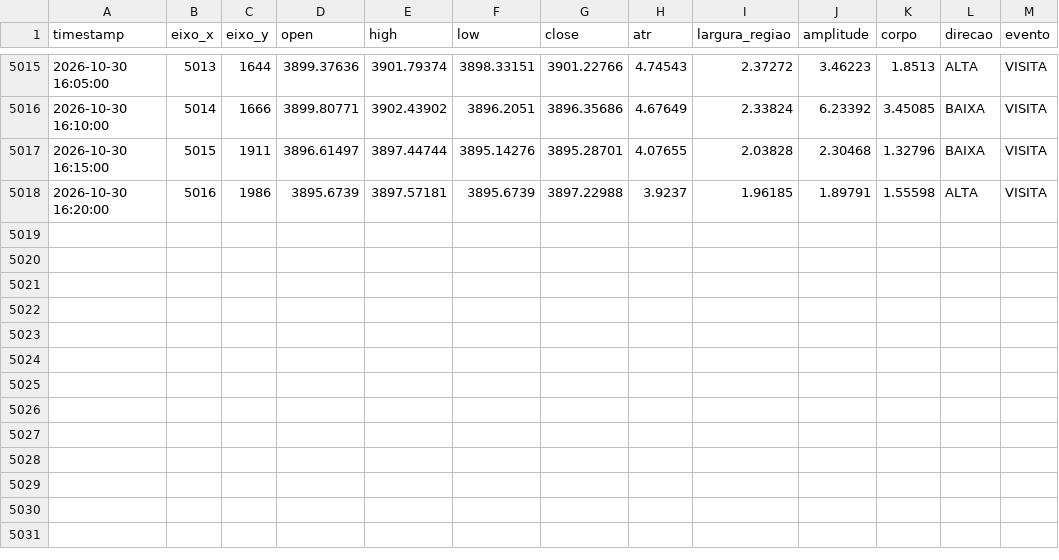
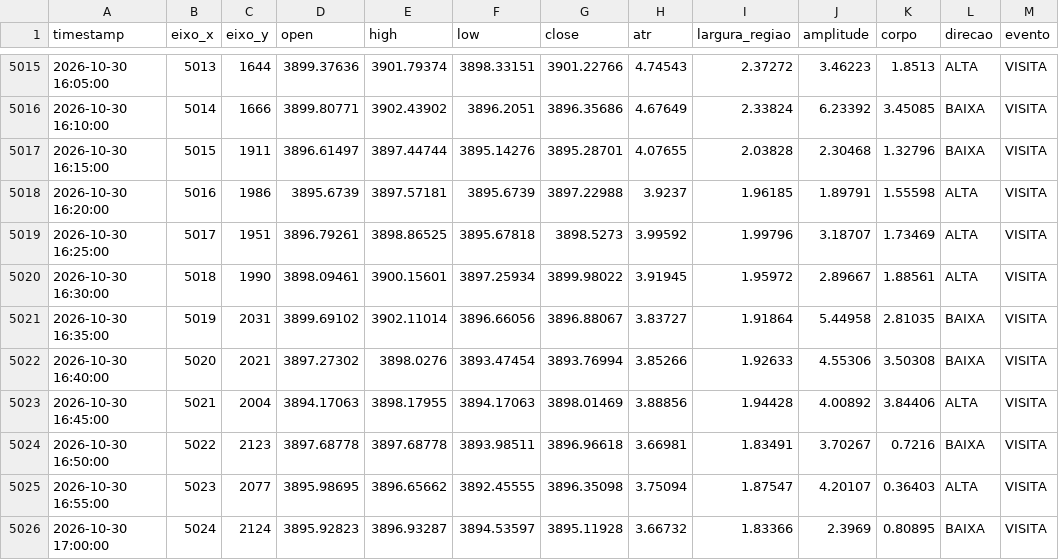
Before and after one commit to loucoparasempre00-ship-it/xauusd-bot-v2-, a CSV file: data/tabuleiro_m5.csv, drawn as a sheet; only a part is shown, gaps mark what is left out; the diff names each change by its address in the sheet, - before the commit and + after, or states it on an @@ line.

```diff
--- a/data/tabuleiro_m5.csv
+++ b/data/tabuleiro_m5.csv
+row 5019: 2026-10-30 16:25:00 | 5017 | 1951 | 3896.79261 | 3898.86525 | 3895.67818 | 3898.5273 | 3.99592 | 1.99796 | 3.18707 | 1.73469 | ALTA | VISITA
+row 5020: 2026-10-30 16:30:00 | 5018 | 1990 | 3898.09461 | 3900.15601 | 3897.25934 | 3899.98022 | 3.91945 | 1.95972 | 2.89667 | 1.88561 | ALTA | VISITA
+row 5021: 2026-10-30 16:35:00 | 5019 | 2031 | 3899.69102 | 3902.11014 | 3896.66056 | 3896.88067 | 3.83727 | 1.91864 | 5.44958 | 2.81035 | BAIXA | VISITA
+row 5022: 2026-10-30 16:40:00 | 5020 | 2021 | 3897.27302 | 3898.0276 | 3893.47454 | 3893.76994 | 3.85266 | 1.92633 | 4.55306 | 3.50308 | BAIXA | VISITA
+row 5023: 2026-10-30 16:45:00 | 5021 | 2004 | 3894.17063 | 3898.17955 | 3894.17063 | 3898.01469 | 3.88856 | 1.94428 | 4.00892 | 3.84406 | ALTA | VISITA
+row 5024: 2026-10-30 16:50:00 | 5022 | 2123 | 3897.68778 | 3897.68778 | 3893.98511 | 3896.96618 | 3.66981 | 1.83491 | 3.70267 | 0.7216 | BAIXA | VISITA
+row 5025: 2026-10-30 16:55:00 | 5023 | 2077 | 3895.98695 | 3896.65662 | 3892.45555 | 3896.35098 | 3.75094 | 1.87547 | 4.20107 | 0.36403 | ALTA | VISITA
+row 5026: 2026-10-30 17:00:00 | 5024 | 2124 | 3895.92823 | 3896.93287 | 3894.53597 | 3895.11928 | 3.66732 | 1.83366 | 2.3969 | 0.80895 | BAIXA | VISITA
```
Also changed, not shown: data/estatisticas_regioes_m5.csv, data/eventos_bordas_m5.csv, 5 other files.
